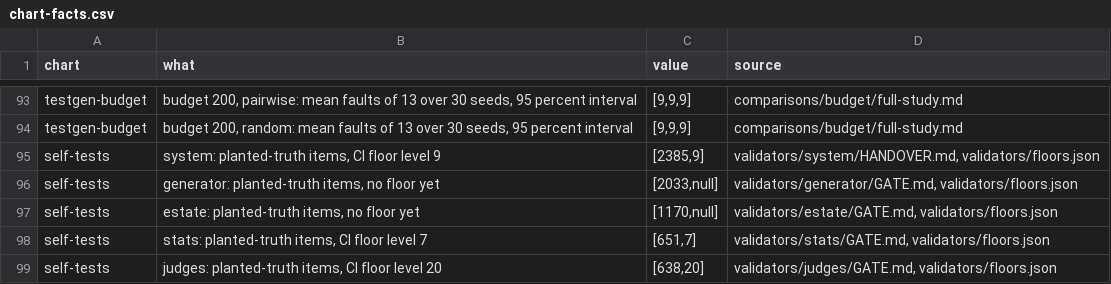
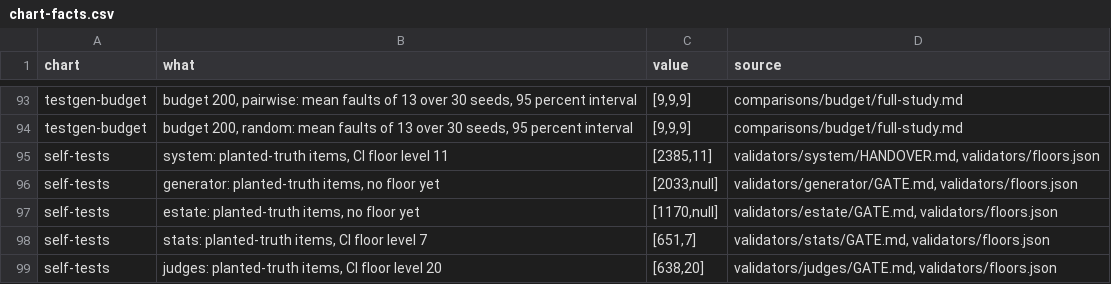
Before and after one commit to NexusGPT/driftbench, a CSV file: docs/assets/data/chart-facts.csv, drawn as a sheet; only a part is shown, gaps mark what is left out.

```diff
--- a/docs/assets/data/chart-facts.csv
+++ b/docs/assets/data/chart-facts.csv
@@ -94,3 +94,3 @@
 "testgen-budget","budget 200, random: mean faults of 13 over 30 seeds, 95 percent interval","[9,9,9]","comparisons/budget/full-study.md"
-"self-tests","system: planted-truth items, CI floor level 9","[2385,9]","validators/system/HANDOVER.md, validators/floors.json"
+"self-tests","system: planted-truth items, CI floor level 11","[2385,11]","validators/system/HANDOVER.md, validators/floors.json"
 "self-tests","generator: planted-truth items, no floor yet","[2033,null]","validators/generator/GATE.md, validators/floors.json"
```
Also changed, not shown: 7 other files.
